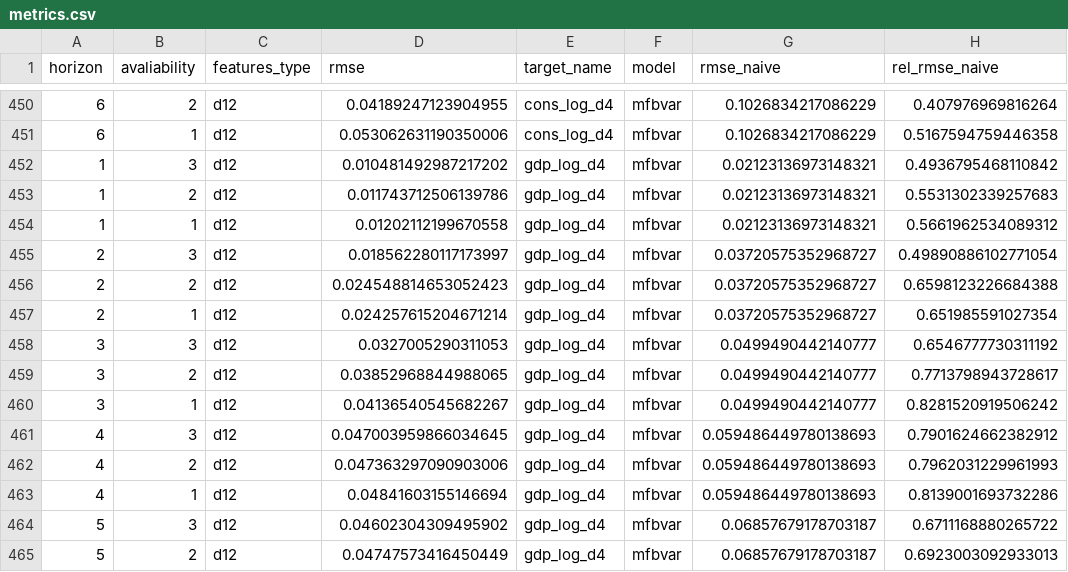
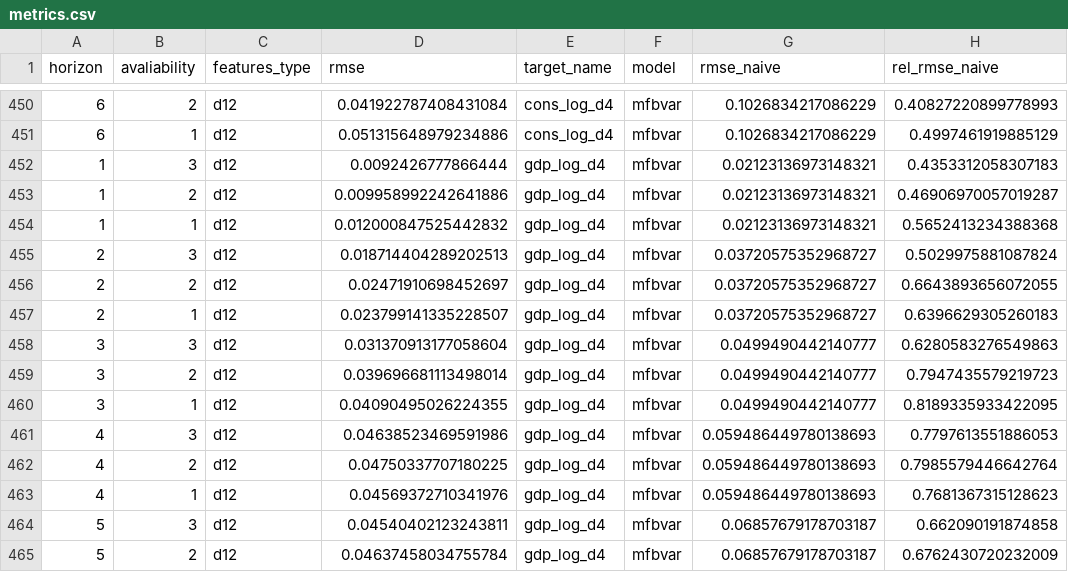
Before and after one commit to fokinikita/russia_forecasting, a CSV file: preds/metrics.csv, drawn as a sheet; only a part is shown, gaps mark what is left out; the diff covers the shown part only.

```diff
--- a/preds/metrics.csv
+++ b/preds/metrics.csv
@@ -450,16 +450,16 @@ horizon,avaliability,features_type,rmse,target_name,model,rmse_naive,rel_rmse_na
-6,2,d12,0.04189247123904955,cons_log_d4,mfbvar,0.1026834217086229,0.407976969816264
-6,1,d12,0.053062631190350006,cons_log_d4,mfbvar,0.1026834217086229,0.5167594759446358
-1,3,d12,0.010481492987217202,gdp_log_d4,mfbvar,0.02123136973148321,0.4936795468110842
-1,2,d12,0.011743712506139786,gdp_log_d4,mfbvar,0.02123136973148321,0.5531302339257683
-1,1,d12,0.01202112199670558,gdp_log_d4,mfbvar,0.02123136973148321,0.5661962534089312
-2,3,d12,0.018562280117173997,gdp_log_d4,mfbvar,0.03720575352968727,0.49890886102771054
-2,2,d12,0.024548814653052423,gdp_log_d4,mfbvar,0.03720575352968727,0.6598123226684388
-2,1,d12,0.024257615204671214,gdp_log_d4,mfbvar,0.03720575352968727,0.651985591027354
-3,3,d12,0.0327005290311053,gdp_log_d4,mfbvar,0.0499490442140777,0.6546777730311192
-3,2,d12,0.03852968844988065,gdp_log_d4,mfbvar,0.0499490442140777,0.7713798943728617
-3,1,d12,0.04136540545682267,gdp_log_d4,mfbvar,0.0499490442140777,0.8281520919506242
-4,3,d12,0.047003959866034645,gdp_log_d4,mfbvar,0.059486449780138693,0.7901624662382912
-4,2,d12,0.047363297090903006,gdp_log_d4,mfbvar,0.059486449780138693,0.7962031229961993
-4,1,d12,0.04841603155146694,gdp_log_d4,mfbvar,0.059486449780138693,0.8139001693732286
-5,3,d12,0.04602304309495902,gdp_log_d4,mfbvar,0.06857679178703187,0.6711168880265722
-5,2,d12,0.04747573416450449,gdp_log_d4,mfbvar,0.06857679178703187,0.6923003092933013
+6,2,d12,0.041922787408431084,cons_log_d4,mfbvar,0.1026834217086229,0.40827220899778993
+6,1,d12,0.051315648979234886,cons_log_d4,mfbvar,0.1026834217086229,0.4997461919885129
+1,3,d12,0.0092426777866444,gdp_log_d4,mfbvar,0.02123136973148321,0.4353312058307183
+1,2,d12,0.009958992242641886,gdp_log_d4,mfbvar,0.02123136973148321,0.46906970057019287
+1,1,d12,0.012000847525442832,gdp_log_d4,mfbvar,0.02123136973148321,0.5652413234388368
+2,3,d12,0.018714404289202513,gdp_log_d4,mfbvar,0.03720575352968727,0.5029975881087824
+2,2,d12,0.02471910698452697,gdp_log_d4,mfbvar,0.03720575352968727,0.6643893656072055
+2,1,d12,0.023799141335228507,gdp_log_d4,mfbvar,0.03720575352968727,0.6396629305260183
+3,3,d12,0.031370913177058604,gdp_log_d4,mfbvar,0.0499490442140777,0.6280583276549863
+3,2,d12,0.039696681113498014,gdp_log_d4,mfbvar,0.0499490442140777,0.7947435579219723
+3,1,d12,0.04090495026224355,gdp_log_d4,mfbvar,0.0499490442140777,0.8189335933422095
+4,3,d12,0.04638523469591986,gdp_log_d4,mfbvar,0.059486449780138693,0.7797613551886053
+4,2,d12,0.04750337707180225,gdp_log_d4,mfbvar,0.059486449780138693,0.7985579446642764
+4,1,d12,0.04569372710341976,gdp_log_d4,mfbvar,0.059486449780138693,0.7681367315128623
+5,3,d12,0.04540402123243811,gdp_log_d4,mfbvar,0.06857679178703187,0.662090191874858
+5,2,d12,0.04637458034755784,gdp_log_d4,mfbvar,0.06857679178703187,0.6762430720232009
```
Also changed, not shown: 48 moved rows and 112 edited cells elsewhere in this file, 2 other files.
